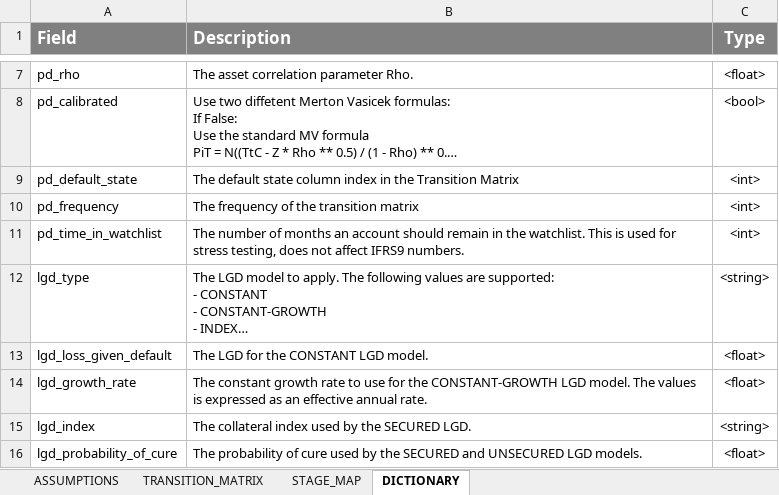
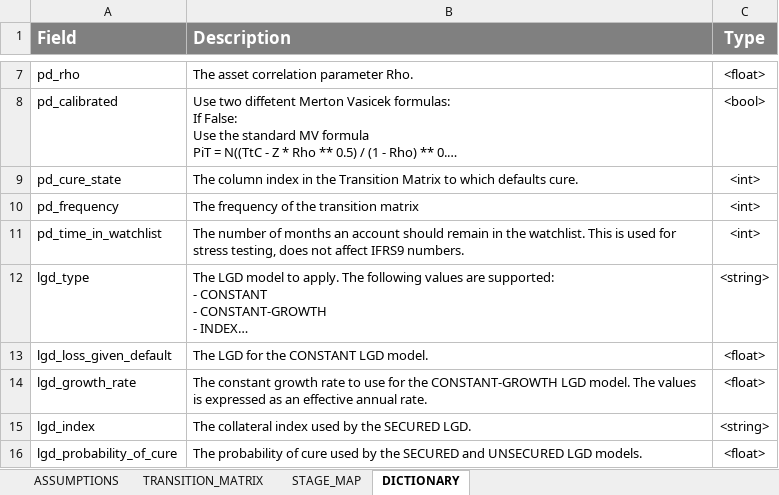
Before and after one commit to gbisschoff/Z-model, an Excel workbook: data/ASSUMPTIONS.xlsx, sheet DICTIONARY, drawn as a sheet; only a part is shown, gaps mark what is left out; long unchanged cells end in …; values as stored, in another font and other column widths than the file's, no borders; the diff names each change by its address in the sheet, - before the commit and + after, or states it on an @@ line.

```diff
--- a/data/ASSUMPTIONS.xlsx (sheet DICTIONARY)
+++ b/data/ASSUMPTIONS.xlsx (sheet DICTIONARY)
-A9 (Field): pd_default_state
+A9 (Field): pd_cure_state
-B9 (Description): The default state column index in the Transition Matrix
+B9 (Description): The column index in the Transition Matrix to which defaults cure.
```
Also changed, not shown: sheet TRANSITION_MATRIX, sheet ASSUMPTIONS, charts or pictures, 5 other files.
